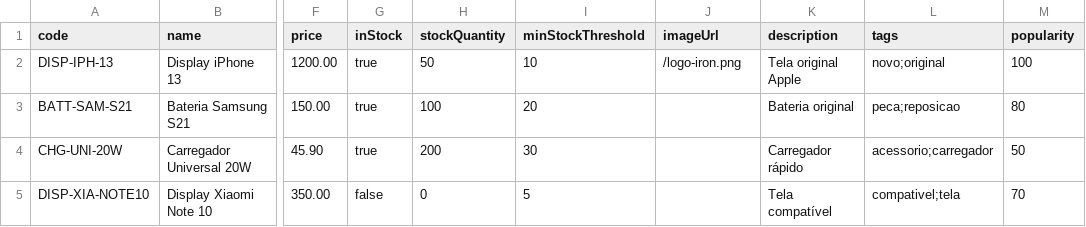
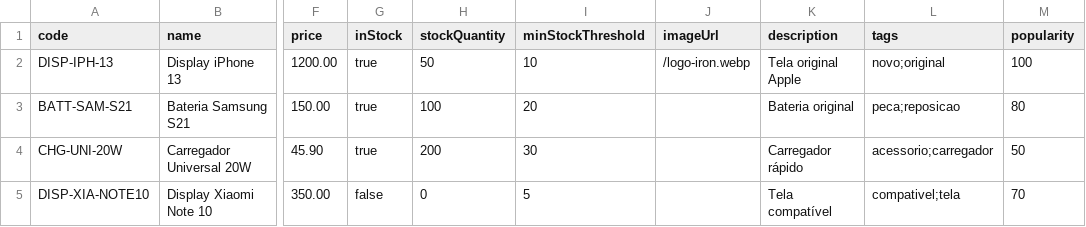
Before and after one commit to irondistribuidorasc/irondistribuidorasc-web, a CSV file: public/template_produtos.csv, drawn as a sheet; only a part is shown, gaps mark what is left out; the diff names each change by its address in the sheet, - before the commit and + after, or states it on an @@ line.

```diff
--- a/public/template_produtos.csv
+++ b/public/template_produtos.csv
-J2 (imageUrl): /logo-iron.png
+J2 (imageUrl): /logo-iron.webp
```
Also changed, not shown: 40 other files.
